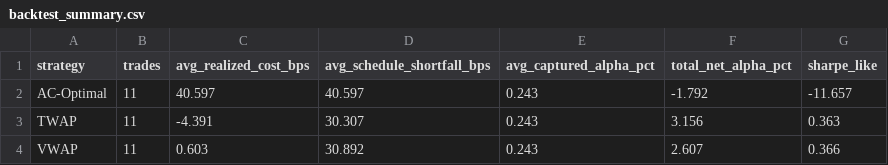
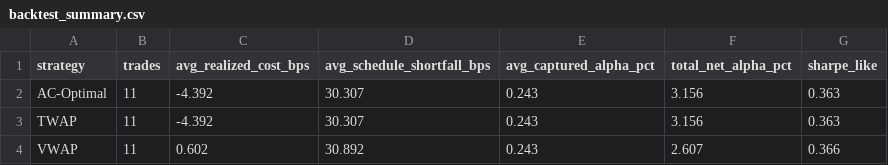
Before and after one commit to jpchinmay-glitch/vwap-almgren-chriss-execution, a CSV file: images/backtest_summary.csv, drawn as a sheet.

```diff
--- a/images/backtest_summary.csv
+++ b/images/backtest_summary.csv
@@ -1,4 +1,4 @@
 strategy,trades,avg_realized_cost_bps,avg_schedule_shortfall_bps,avg_captured_alpha_pct,total_net_alpha_pct,sharpe_like
-AC-Optimal,11,40.597,40.597,0.243,-1.792,-11.657
-TWAP,11,-4.391,30.307,0.243,3.156,0.363
-VWAP,11,0.603,30.892,0.243,2.607,0.366
+AC-Optimal,11,-4.392,30.307,0.243,3.156,0.363
+TWAP,11,-4.392,30.307,0.243,3.156,0.363
+VWAP,11,0.602,30.892,0.243,2.607,0.366
```
Also changed, not shown: 3 other files.
